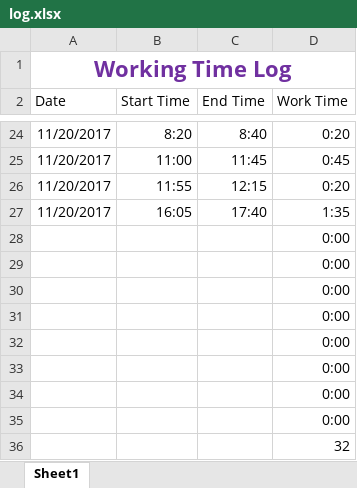
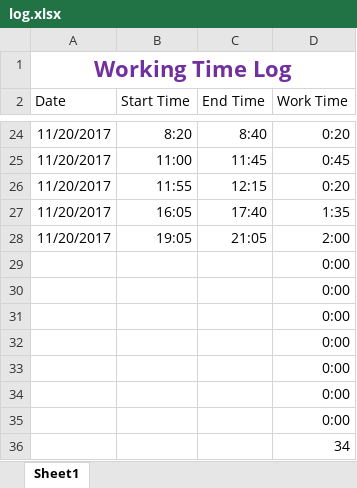
Before and after one commit to robinator8/improveats, an Excel workbook: log.xlsx, sheet Sheet1, drawn as a sheet; only a part is shown, gaps mark what is left out; values as stored, in another font and other column widths than the file's, no borders; table styles not drawn; removed rows and columns are numbered as before the commit, all else as after; the diff names each change by its address in the sheet, - before the commit and + after, or states it on an @@ line.

```diff
--- a/log.xlsx (sheet Sheet1)
+++ b/log.xlsx (sheet Sheet1)
+row 28: 11/20/2017 | 19:05 | 21:05 | 2:00
-D36 (Work Time): 0:00
+D36 (Work Time): 34
-row 36:  |  |  | 32
```
Also changed, not shown: formulas that keep their value, 10 other files.
